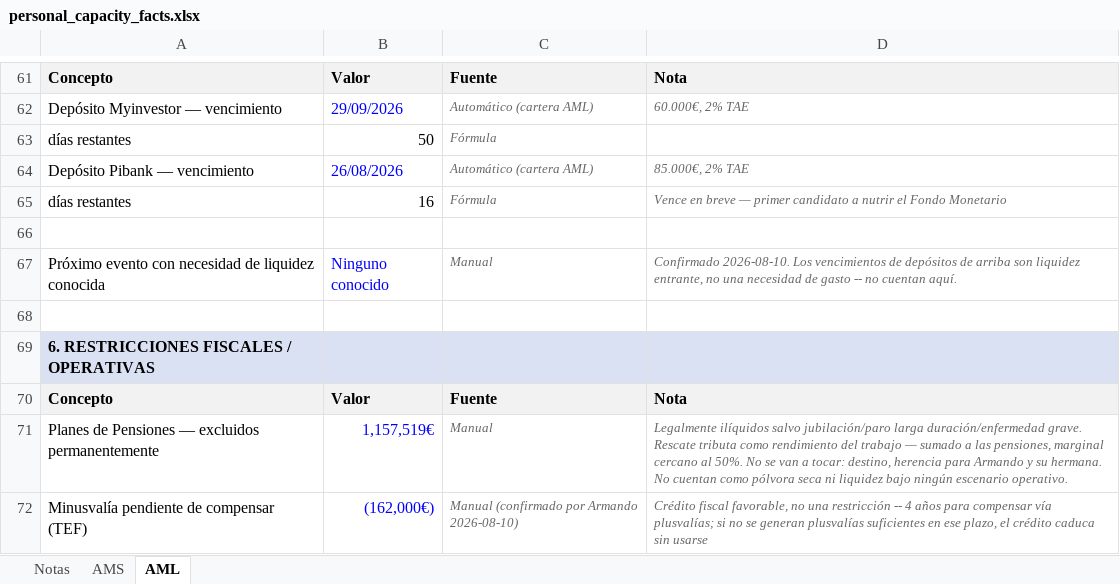
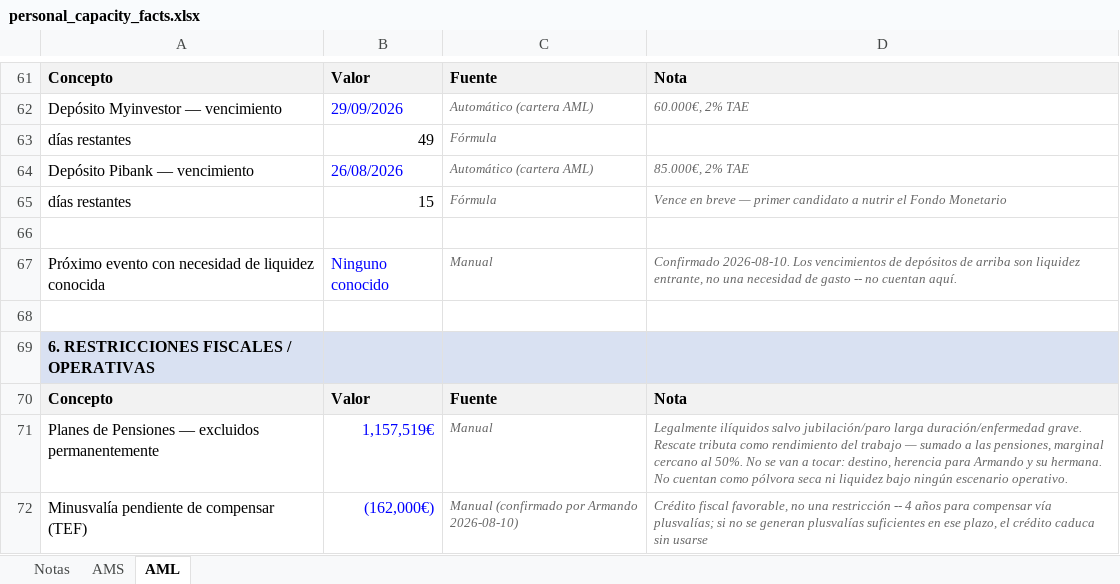
Before and after one commit to amanzanossaez-coder/SOP_Research_Engine, an Excel workbook: data/raw/personal_capacity_facts.xlsx, sheet AML, drawn as a sheet; only a part is shown, gaps mark what is left out; values as stored, in another font and other column widths than the file's, no borders; the diff names each change by its address in the sheet, - before the commit and + after, or states it on an @@ line.

```diff
--- a/data/raw/personal_capacity_facts.xlsx (sheet AML)
+++ b/data/raw/personal_capacity_facts.xlsx (sheet AML)
-B63: 50
+B63: 49
-B65: 16
+B65: 15
```
Also changed, not shown: data/raw/dry_powder_ledger.xlsx, data/raw/human_approval_attestations.xlsx.
